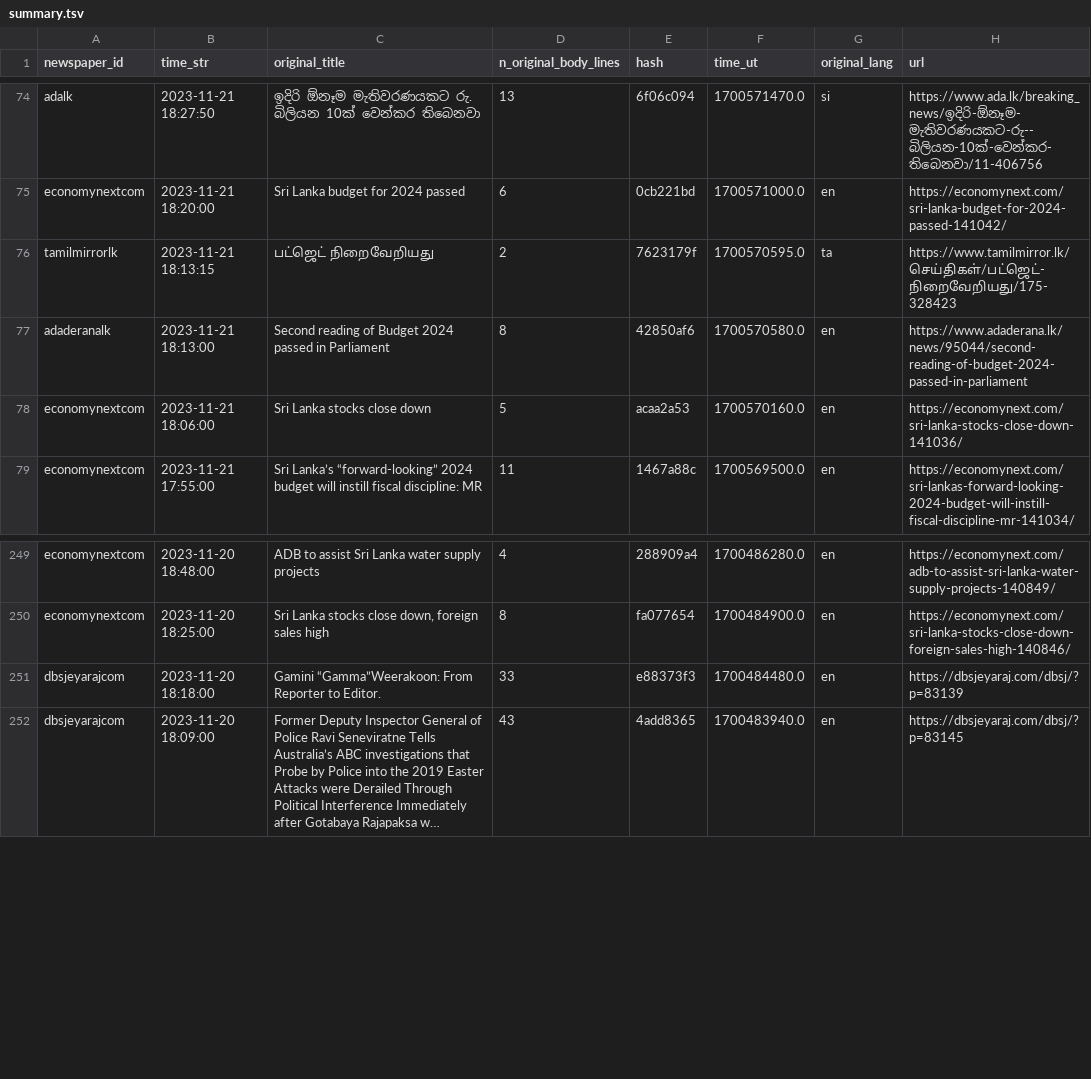
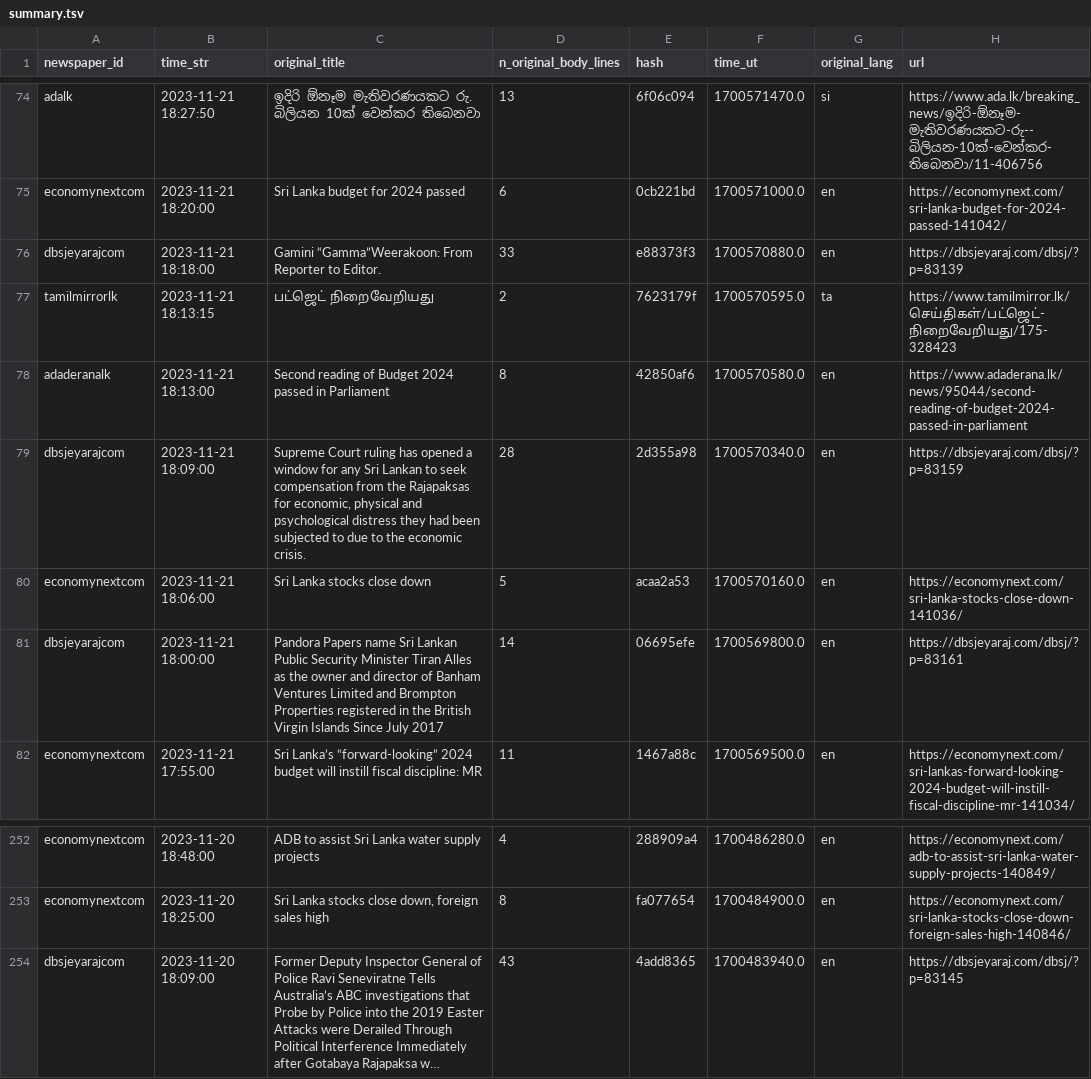
Before and after one commit to nuuuwan/news_lk3_data, a TSV file: reports/summary.tsv, drawn as a sheet; only a part is shown, gaps mark what is left out; long unchanged cells end in …; removed rows and columns are numbered as before the commit, all else as after; the diff names each change by its address in the sheet, - before the commit and + after, or states it on an @@ line.

Commit message:
Uploaded reports

```diff
--- a/reports/summary.tsv
+++ b/reports/summary.tsv
+row 76: dbsjeyarajcom | 2023-11-21 18:18:00 | Gamini “Gamma”Weerakoon: From Reporter to Editor. | 33 | e88373f3 | 1700570880.0 | en | https://dbsjeyaraj.com/dbsj/?p=83139
+row 79: dbsjeyarajcom | 2023-11-21 18:09:00 | Supreme Court ruling has opened a window for any Sri Lankan to seek compensation from the Rajapaksas for economic, physical and psychological distress they had been subjected to due to the economic crisis. | 28 | 2d355a98 | 1700570340.0 | en | https://dbsjeyaraj.com/dbsj/?p=83159
+row 81: dbsjeyarajcom | 2023-11-21 18:00:00 | Pandora Papers name Sri Lankan Public Security Minister Tiran Alles as the owner and director of Banham Ventures Limited and Brompton Properties registered in the British Virgin Islands Since July 2017 | 14 | 06695efe | 1700569800.0 | en | https://dbsjeyaraj.com/dbsj/?p=83161
-row 251: dbsjeyarajcom | 2023-11-20 18:18:00 | Gamini “Gamma”Weerakoon: From Reporter to Editor. | 33 | e88373f3 | 1700484480.0 | en | https://dbsjeyaraj.com/dbsj/?p=83139
```
Also changed, not shown: 1 other file.
